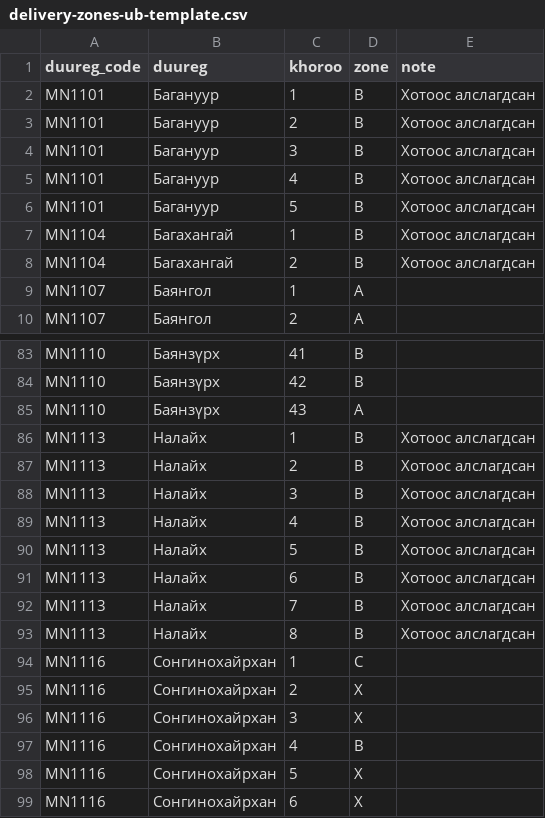
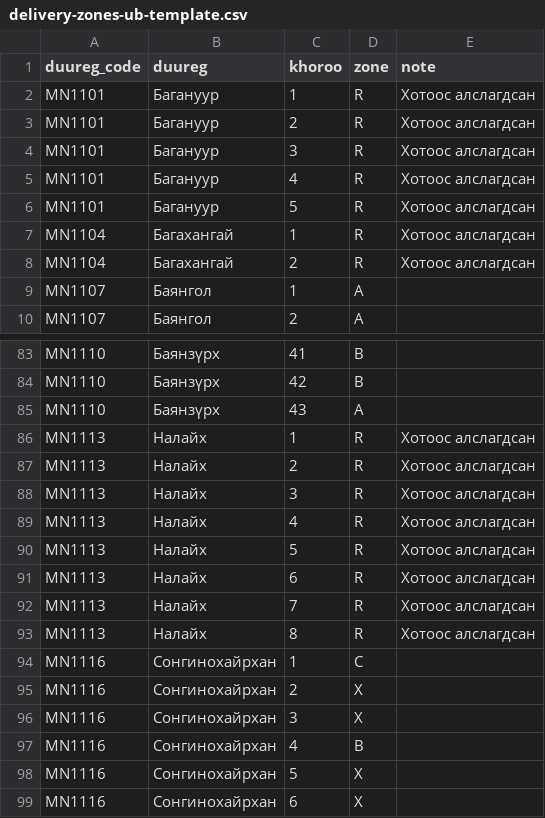
Before and after one commit to dev-vonscent/vonscent-webapp, a CSV file: docs/delivery/delivery-zones-ub-template.csv, drawn as a sheet; only a part is shown, gaps mark what is left out.

```diff
--- a/docs/delivery/delivery-zones-ub-template.csv
+++ b/docs/delivery/delivery-zones-ub-template.csv
@@ -1,9 +1,9 @@
 duureg_code,duureg,khoroo,zone,note
-MN1101,Багануур,1,B,Хотоос алслагдсан
-MN1101,Багануур,2,B,Хотоос алслагдсан
-MN1101,Багануур,3,B,Хотоос алслагдсан
-MN1101,Багануур,4,B,Хотоос алслагдсан
-MN1101,Багануур,5,B,Хотоос алслагдсан
-MN1104,Багахангай,1,B,Хотоос алслагдсан
-MN1104,Багахангай,2,B,Хотоос алслагдсан
+MN1101,Багануур,1,R,Хотоос алслагдсан
+MN1101,Багануур,2,R,Хотоос алслагдсан
+MN1101,Багануур,3,R,Хотоос алслагдсан
+MN1101,Багануур,4,R,Хотоос алслагдсан
+MN1101,Багануур,5,R,Хотоос алслагдсан
+MN1104,Багахангай,1,R,Хотоос алслагдсан
+MN1104,Багахангай,2,R,Хотоос алслагдсан
 MN1107,Баянгол,1,A,
@@ -85,10 +85,10 @@ MN1110,Баянзүрх,42,B,
 MN1110,Баянзүрх,43,A,
-MN1113,Налайх,1,B,Хотоос алслагдсан
-MN1113,Налайх,2,B,Хотоос алслагдсан
-MN1113,Налайх,3,B,Хотоос алслагдсан
-MN1113,Налайх,4,B,Хотоос алслагдсан
-MN1113,Налайх,5,B,Хотоос алслагдсан
-MN1113,Налайх,6,B,Хотоос алслагдсан
-MN1113,Налайх,7,B,Хотоос алслагдсан
-MN1113,Налайх,8,B,Хотоос алслагдсан
+MN1113,Налайх,1,R,Хотоос алслагдсан
+MN1113,Налайх,2,R,Хотоос алслагдсан
+MN1113,Налайх,3,R,Хотоос алслагдсан
+MN1113,Налайх,4,R,Хотоос алслагдсан
+MN1113,Налайх,5,R,Хотоос алслагдсан
+MN1113,Налайх,6,R,Хотоос алслагдсан
+MN1113,Налайх,7,R,Хотоос алслагдсан
+MN1113,Налайх,8,R,Хотоос алслагдсан
 MN1116,Сонгинохайрхан,1,C,
```
Also changed, not shown: 10 other files.
